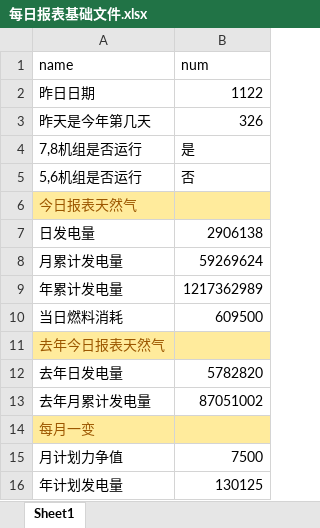
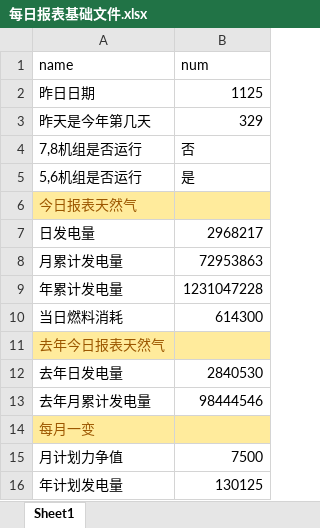
Before and after one commit to qweerer/PYthon_Study, an Excel workbook: 工作代码/每日报表/每日报表基础文件.xlsx, sheet Sheet1, drawn as a sheet; values as stored, in another font and other column widths than the file's, no borders; the diff names each change by its address in the sheet, - before the commit and + after, or states it on an @@ line.

```diff
--- a/工作代码/每日报表/每日报表基础文件.xlsx (sheet Sheet1)
+++ b/工作代码/每日报表/每日报表基础文件.xlsx (sheet Sheet1)
-B2 (num): 1122
+B2 (num): 1125
-B3 (num): 326
+B3 (num): 329
-B4 (num): 是
+B4 (num): 否
-B5 (num): 否
+B5 (num): 是
-B7 (num): 2906138
+B7 (num): 2968217
-B8 (num): 59269624
+B8 (num): 72953863
-B9 (num): 1217362989
+B9 (num): 1231047228
-B10 (num): 609500
+B10 (num): 614300
-B12 (num): 5782820
+B12 (num): 2840530
-B13 (num): 87051002
+B13 (num): 98444546
```
Also changed, not shown: 工作代码/每日报表/利用小时统计表.xlsx, 工作代码/每日报表/输出/电量完成日out.xlsx, 4 other files.
